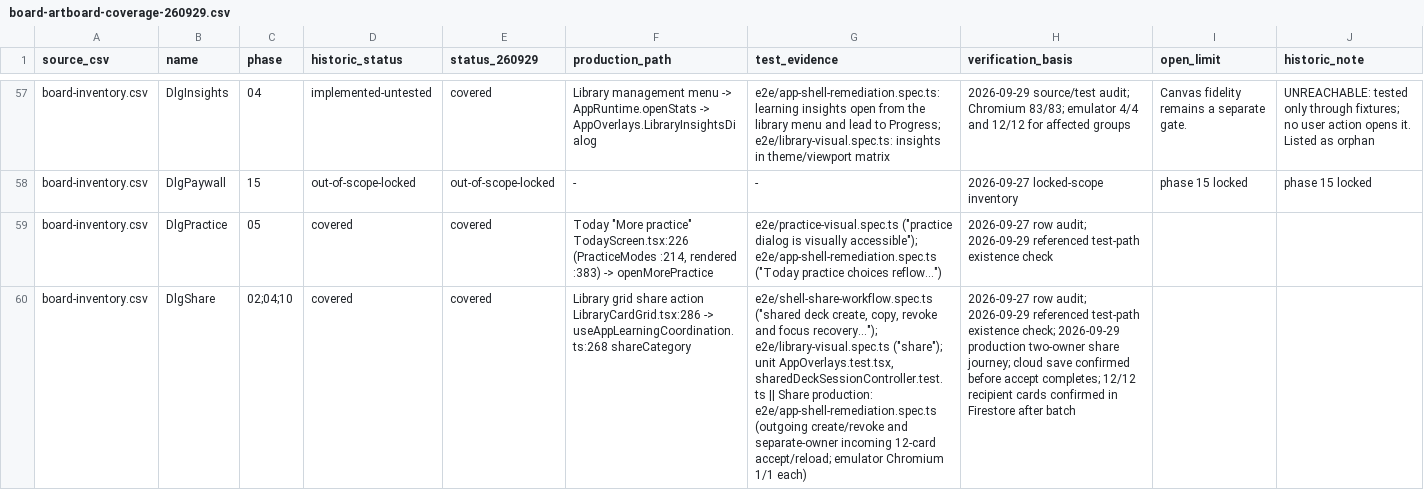
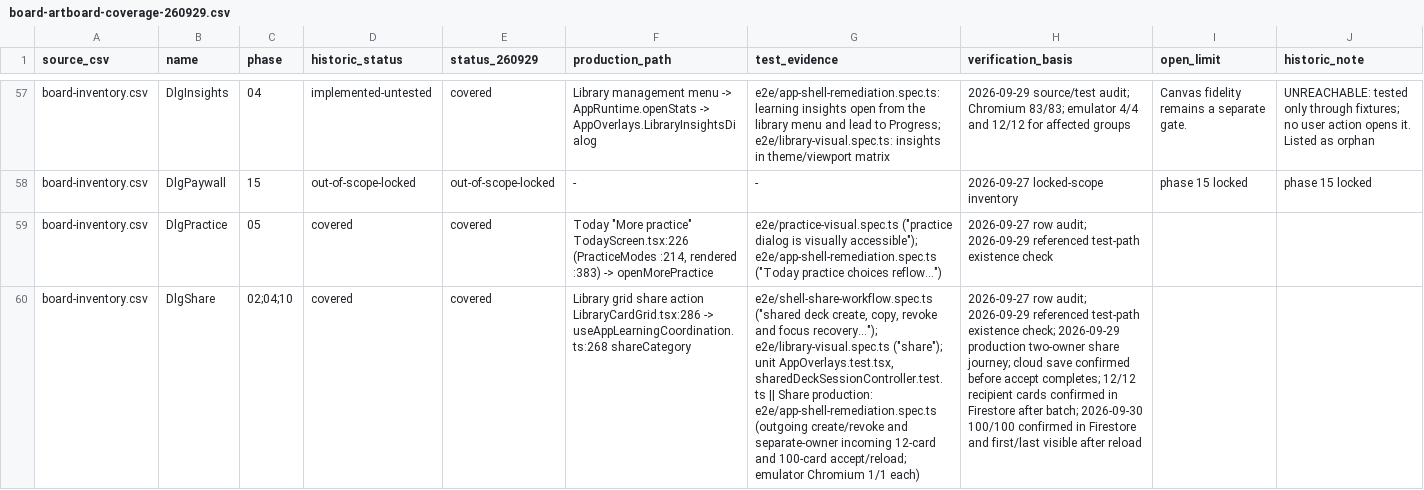
Before and after one commit to sonson0910/flash-card, a CSV file: plans/260925-1005-claude-design-workflow-recovery/evidence/board-artboard-coverage-260929.csv, drawn as a sheet; only a part is shown, gaps mark what is left out; the diff covers the shown part only; the diff names each change by its address in the sheet, - before the commit and + after, or states it on an @@ line.

```diff
--- a/plans/260925-1005-claude-design-workflow-recovery/evidence/board-artboard-coverage-260929.csv
+++ b/plans/260925-1005-claude-design-workflow-recovery/evidence/board-artboard-coverage-260929.csv
-G60 (test_evidence): …incoming 12-card accept/reload; emulator…
+G60 (test_evidence): …incoming 12-card and 100-card accept/reload; emulator…
-H60 (verification_basis): …Firestore after batch
+H60 (verification_basis): …Firestore after batch; 2026-09-30 100/100 confirmed in Firestore and first/last visible after reload
```
Also changed, not shown: 10 edited cells elsewhere in this file, 6 other files.
